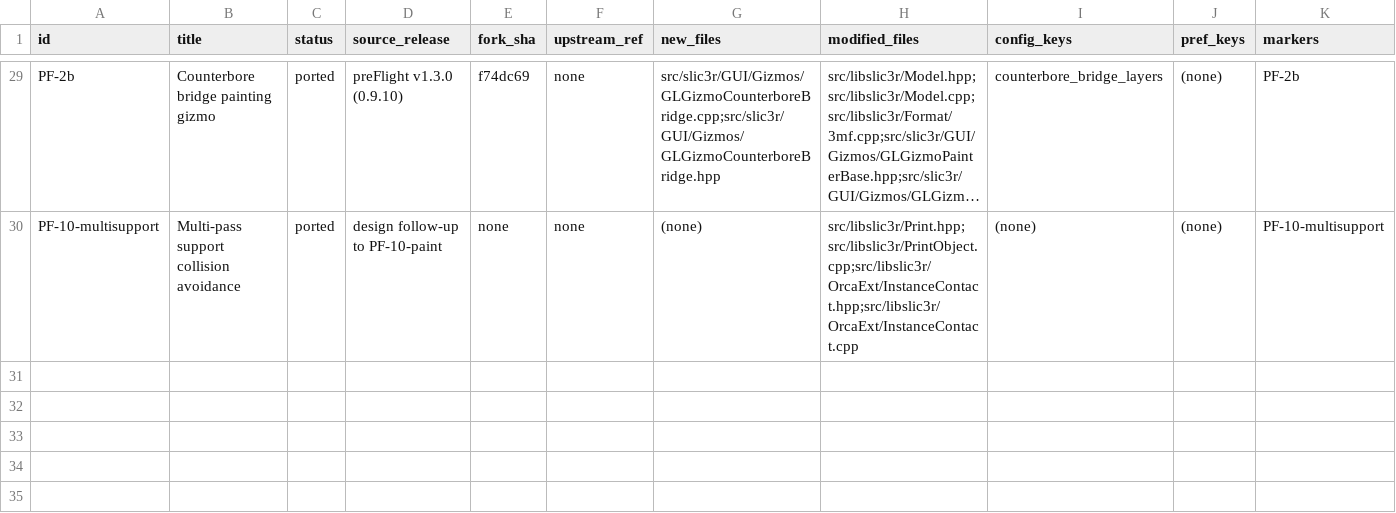
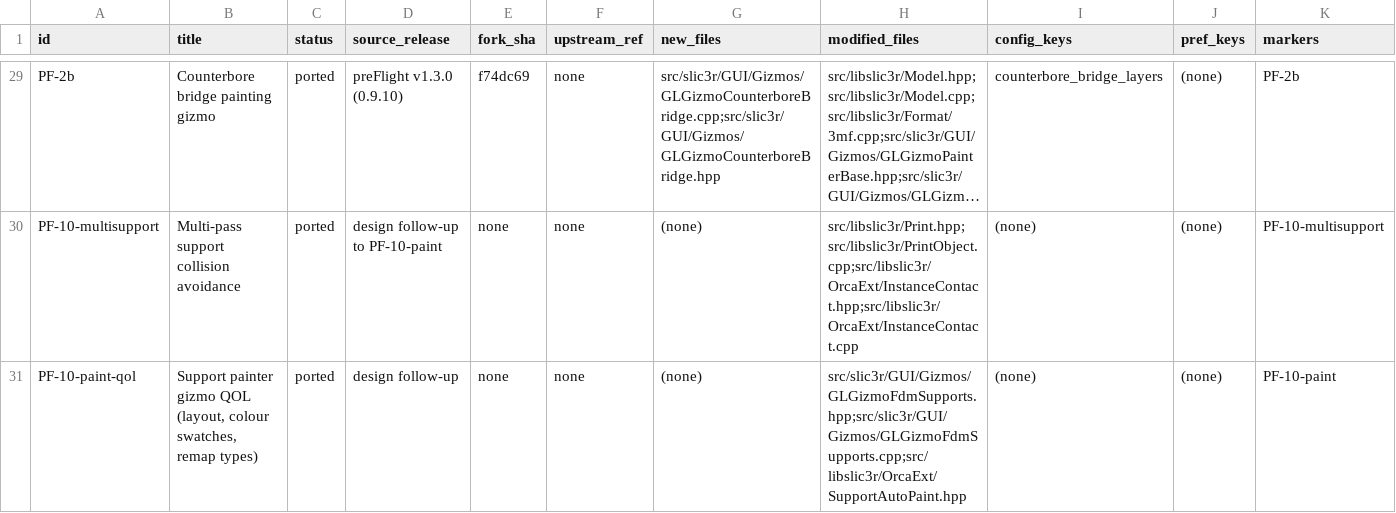
Before and after one commit to emdee52/OrcaSlicer, a TSV file: porting/manifest.tsv, drawn as a sheet; only a part is shown, gaps mark what is left out; long unchanged cells end in …; rows hold the shown columns only; the diff names each change by its address in the sheet, - before the commit and + after, or states it on an @@ line.

Commit message:
port(PF-10-paint): manifest row and HANDOFF for gizmo QOL

```diff
--- a/porting/manifest.tsv
+++ b/porting/manifest.tsv
+row 31: PF-10-paint-qol | Support painter gizmo QOL (layout, colour swatches, remap types) | ported | design follow-up | none | none | (none) | src/slic3r/GUI/Gizmos/GLGizmoFdmSupports.hpp;src/slic3r/GUI/Gizmos/GLGizmoFdmSupports.cpp;src/libslic3r/OrcaExt/SupportAutoPaint.hpp | (none) | (none) | PF-10-paint
```
Also changed, not shown: 1 other file.
